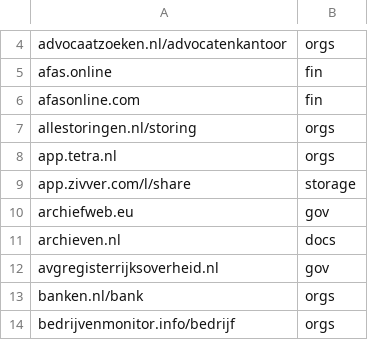
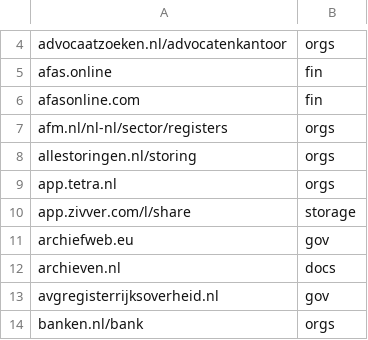
Before and after one commit to Zarcolio/sitedorks, a CSV file: csv/sitedorks-nl.csv, drawn as a sheet; only a part is shown, gaps mark what is left out; the shorter side is filled out with more unchanged rows.

Commit message:
Update sitedorks-nl.csv

```diff
--- a/csv/sitedorks-nl.csv
+++ b/csv/sitedorks-nl.csv
@@ -6,2 +6,3 @@ afas.online,fin
 afasonline.com,fin
+afm.nl/nl-nl/sector/registers,orgs
 allestoringen.nl/storing,orgs
```
